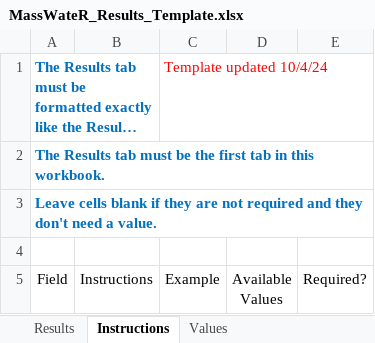
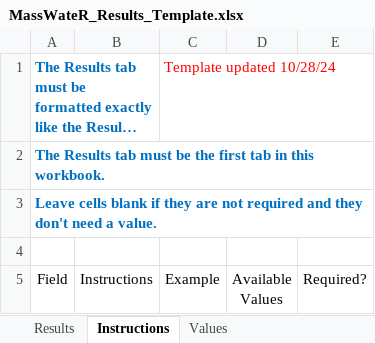
Before and after one commit to massbays-tech/MassWateR, an Excel workbook: inst/extdata/MassWateR_Results_Template.xlsx, sheet Instructions, drawn as a sheet; only a part is shown; long unchanged cells end in …; values as stored, in another font and other column widths than the file's, no borders; the diff names each change by its address in the sheet, - before the commit and + after, or states it on an @@ line.

Commit message:
minor template updates in inst/extdata

```diff
--- a/inst/extdata/MassWateR_Results_Template.xlsx (sheet Instructions)
+++ b/inst/extdata/MassWateR_Results_Template.xlsx (sheet Instructions)
-C1 (Example): Template updated 10/4/24
+C1 (Example): Template updated 10/28/24
```
Also changed, not shown: sheet Values, inst/extdata/MassWateR_DQOAccuracy_Template.xlsx, inst/extdata/MassWateR_DQOFreqComp_Template.xlsx, 1 other file.
